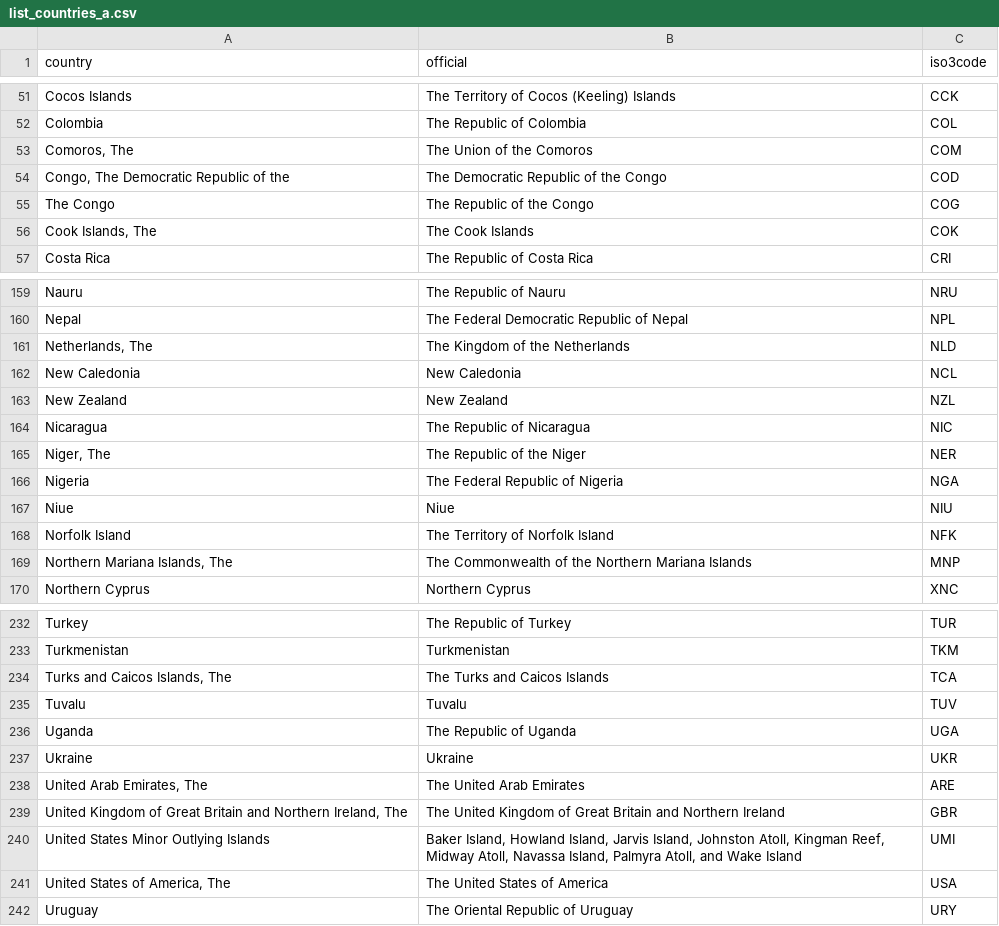
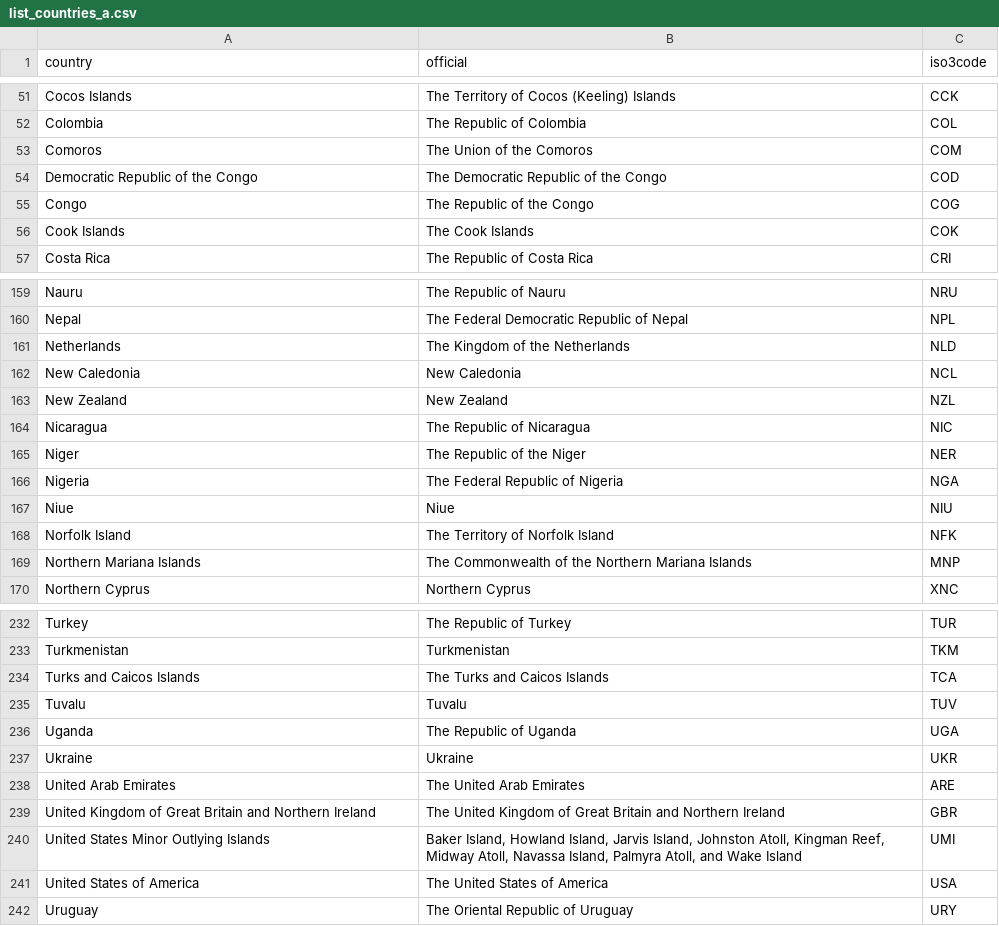
Before and after one commit to spatialworks/gadmr, a CSV file: data-raw/list_countries_a.csv, drawn as a sheet; only a part is shown, gaps mark what is left out; the diff covers the shown part only.

Commit message:
update list_countries_a.csv

```diff
--- a/data-raw/list_countries_a.csv
+++ b/data-raw/list_countries_a.csv
@@ -52,6 +52,6 @@ Cocos Islands,The Territory of Cocos (Keeling) Islands,CCK
 Colombia,The Republic of Colombia,COL
-"Comoros, The",The Union of the Comoros,COM
-"Congo, The Democratic Republic of the",The Democratic Republic of the Congo,COD
-The Congo,The Republic of the Congo,COG
-"Cook Islands, The",The Cook Islands,COK
+Comoros,The Union of the Comoros,COM
+Democratic Republic of the Congo,The Democratic Republic of the Congo,COD
+Congo,The Republic of the Congo,COG
+Cook Islands,The Cook Islands,COK
 Costa Rica,The Republic of Costa Rica,CRI
@@ -160,3 +160,3 @@ Nauru,The Republic of Nauru,NRU
 Nepal,The Federal Democratic Republic of Nepal,NPL
-"Netherlands, The",The Kingdom of the Netherlands,NLD
+Netherlands,The Kingdom of the Netherlands,NLD
 New Caledonia,New Caledonia,NCL
@@ -164,3 +164,3 @@ New Zealand,New Zealand,NZL
 Nicaragua,The Republic of Nicaragua,NIC
-"Niger, The",The Republic of the Niger,NER
+Niger,The Republic of the Niger,NER
 Nigeria,The Federal Republic of Nigeria,NGA
@@ -168,3 +168,3 @@ Niue,Niue,NIU
 Norfolk Island,The Territory of Norfolk Island,NFK
-"Northern Mariana Islands, The",The Commonwealth of the Northern Mariana Islands,MNP
+Northern Mariana Islands,The Commonwealth of the Northern Mariana Islands,MNP
 Northern Cyprus,Northern Cyprus,XNC
@@ -233,3 +233,3 @@ Turkey,The Republic of Turkey,TUR
 Turkmenistan,Turkmenistan,TKM
-"Turks and Caicos Islands, The",The Turks and Caicos Islands,TCA
+Turks and Caicos Islands,The Turks and Caicos Islands,TCA
 Tuvalu,Tuvalu,TUV
@@ -237,6 +237,6 @@ Uganda,The Republic of Uganda,UGA
 Ukraine,Ukraine,UKR
-"United Arab Emirates, The",The United Arab Emirates,ARE
-"United Kingdom of Great Britain and Northern Ireland, The",The United Kingdom of Great Britain and Northern Ireland,GBR
+United Arab Emirates,The United Arab Emirates,ARE
+United Kingdom of Great Britain and Northern Ireland,The United Kingdom of Great Britain and Northern Ireland,GBR
 United States Minor Outlying Islands,"Baker Island, Howland Island, Jarvis Island, Johnston Atoll, Kingman Reef, Midway Atoll, Navassa Island, Palmyra Atoll, and Wake Island",UMI
-"United States of America, The",The United States of America,USA
+United States of America,The United States of America,USA
 Uruguay,The Oriental Republic of Uruguay,URY
```
Also changed, not shown: 18 edited cells elsewhere in this file.
